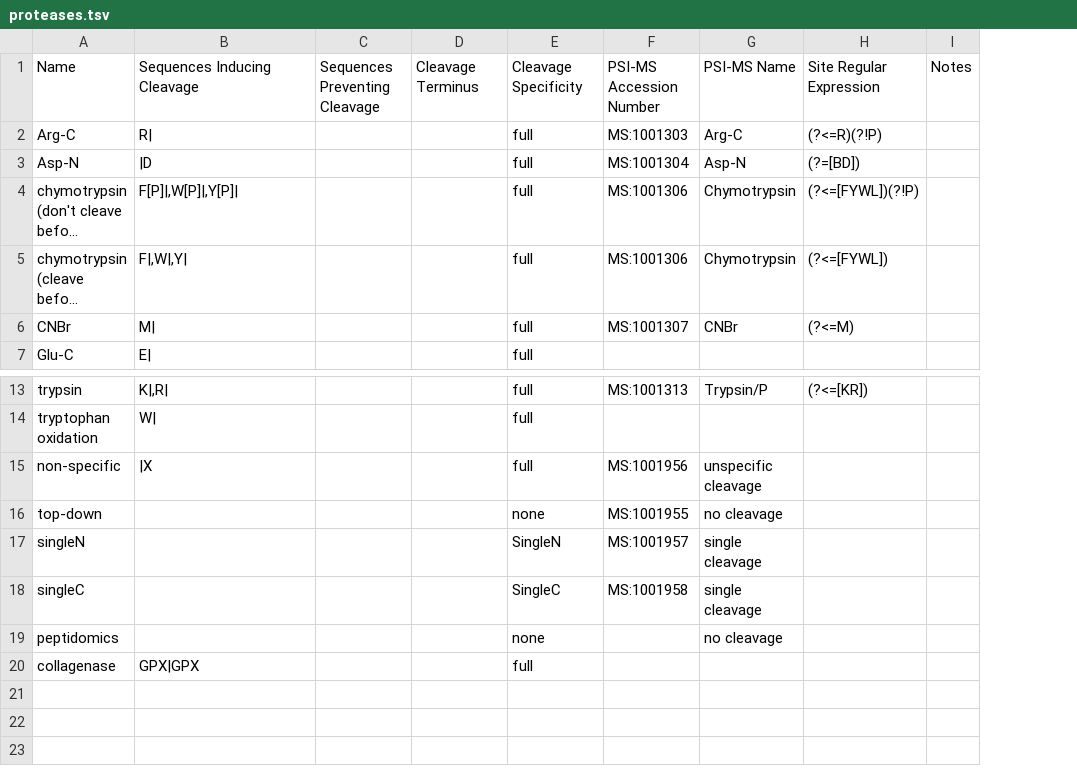
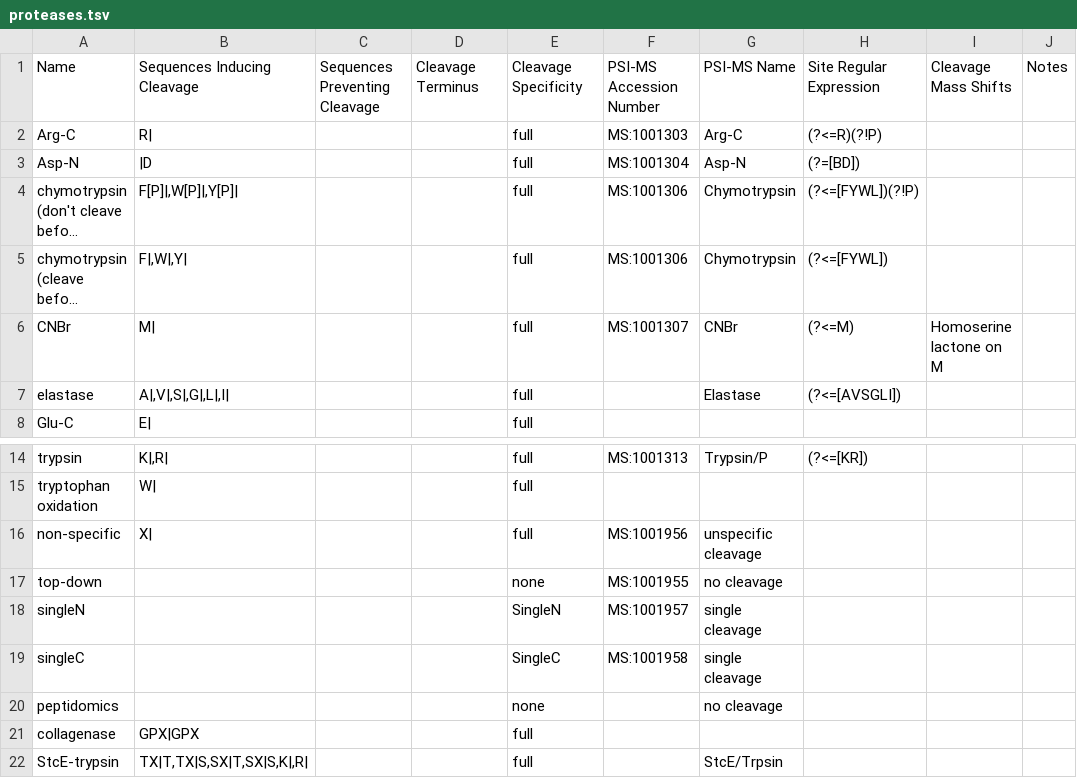
Before and after one commit to smith-chem-wisc/ProteoformSuite, a TSV file: ProteoformSuiteInternal/ProteolyticDigestion/proteases.tsv, drawn as a sheet; only a part is shown, gaps mark what is left out; long unchanged cells end in …; addresses are those after the commit; the diff names each change by its address in the sheet, - before the commit and + after, or states it on an @@ line.

Commit message:
update proteases.tsv

```diff
--- a/ProteoformSuiteInternal/ProteolyticDigestion/proteases.tsv
+++ b/ProteoformSuiteInternal/ProteolyticDigestion/proteases.tsv
+column I, rows 1-6: Cleavage Mass Shifts |  |  |  |  | Homoserine lactone on M
+row 7: elastase | A|,V|,S|,G|,L|,I| |  |  | full |  | Elastase | (?<=[AVSGLI])
-B16: |X
+B16: X|
+row 22: StcE-trypsin | TX|T,TX|S,SX|T,SX|S,K|,R| |  |  | full |  | StcE/Trpsin
```
